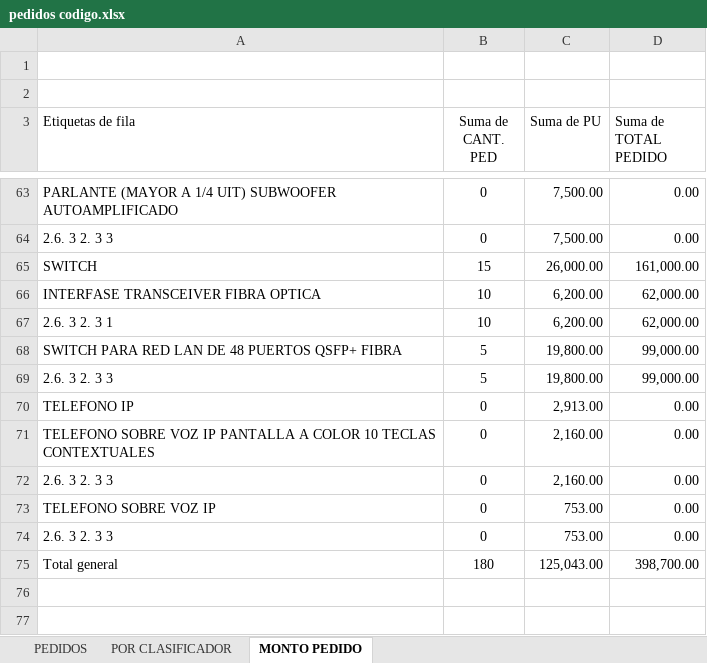
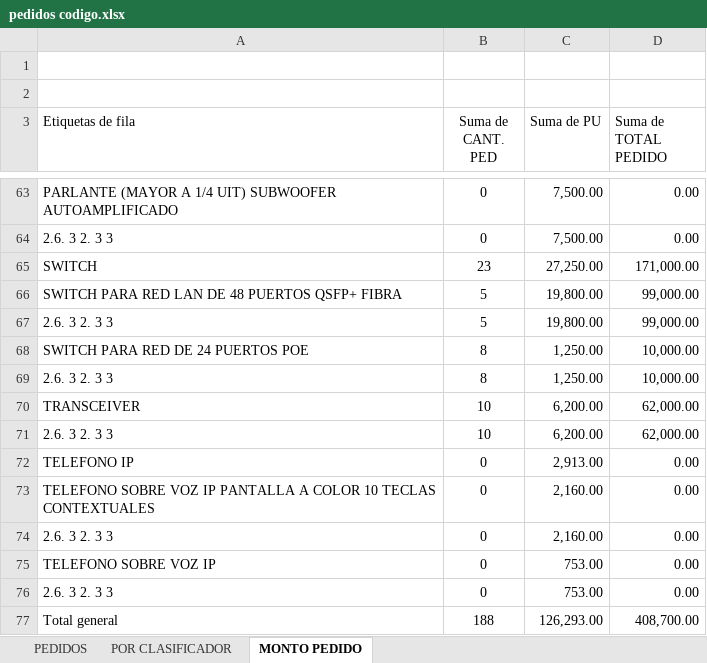
Before and after one commit to mrlivano/TIC-PALACIO, an Excel workbook: pedidos codigo.xlsx, sheet MONTO PEDIDO, drawn as a sheet; only a part is shown, gaps mark what is left out; values as stored, in another font and other column widths than the file's, no borders; removed rows and columns are numbered as before the commit, all else as after; the diff names each change by its address in the sheet, - before the commit and + after, or states it on an @@ line.

```diff
--- a/pedidos codigo.xlsx (sheet MONTO PEDIDO)
+++ b/pedidos codigo.xlsx (sheet MONTO PEDIDO)
-row 65: SWITCH | 15 | 26,000.00 | 161,000.00
-row 66: INTERFASE TRANSCEIVER FIBRA OPTICA | 10 | 6,200.00 | 62,000.00
-row 67: 2.6. 3 2. 3 1 | 10 | 6,200.00 | 62,000.00
+row 65: SWITCH | 23 | 27,250.00 | 171,000.00
+row 68: SWITCH PARA RED DE 24 PUERTOS POE | 8 | 1,250.00 | 10,000.00
+row 69: 2.6. 3 2. 3 3 | 8 | 1,250.00 | 10,000.00
+row 70: TRANSCEIVER | 10 | 6,200.00 | 62,000.00
+row 71: 2.6. 3 2. 3 3 | 10 | 6,200.00 | 62,000.00
-row 75: Total general | 180 | 125,043.00 | 398,700.00
+row 77: Total general | 188 | 126,293.00 | 408,700.00
```
Also changed, not shown: sheet POR CLASIFICADOR, sheet PEDIDOS, formulas that keep their value, AMPLIACION 05 TIC/02. PRESUPUESTO TIC/2.PRESUPUESTO TIC.xlsx, 4 other files.
